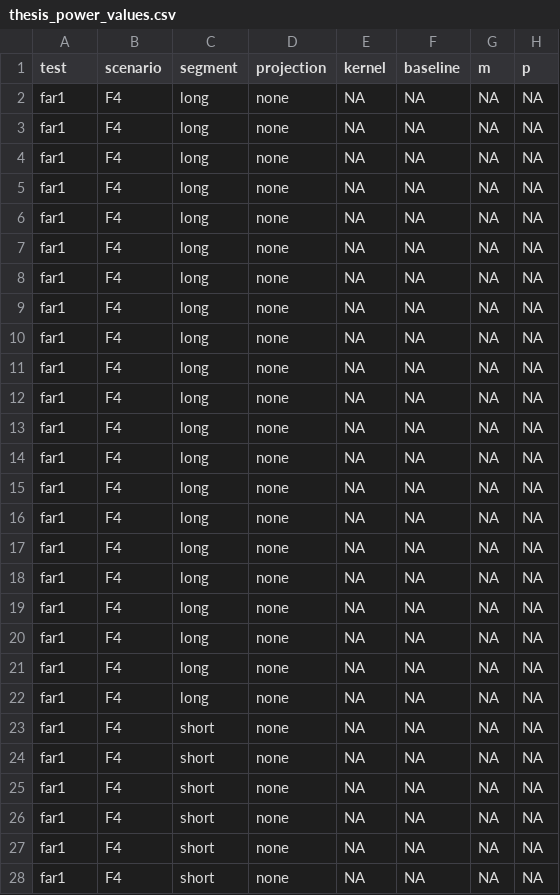
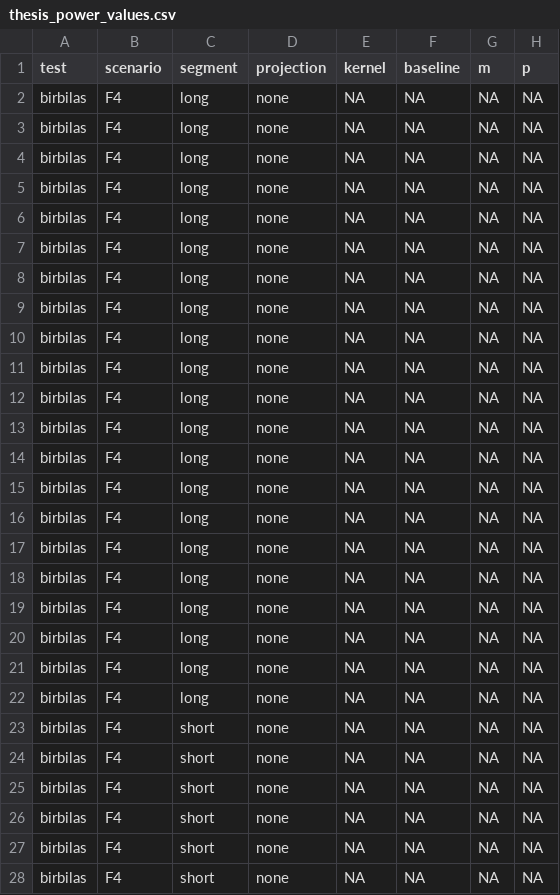
Before and after one commit to karbar359/fdachange, a CSV file: reproduction/data/thesis_power_values.csv, drawn as a sheet; only a part is shown; the diff covers the shown part only; the diff names each change by its address in the sheet, - before the commit and + after, or states it on an @@ line.

```diff
--- a/reproduction/data/thesis_power_values.csv
+++ b/reproduction/data/thesis_power_values.csv
-A2:A28 (test): far1
+A2:A28 (test): birbilas
```
Also changed, not shown: 15 edited cells elsewhere in this file, reproduction/data/corrected_vs_legacy.csv, 50 other files.
